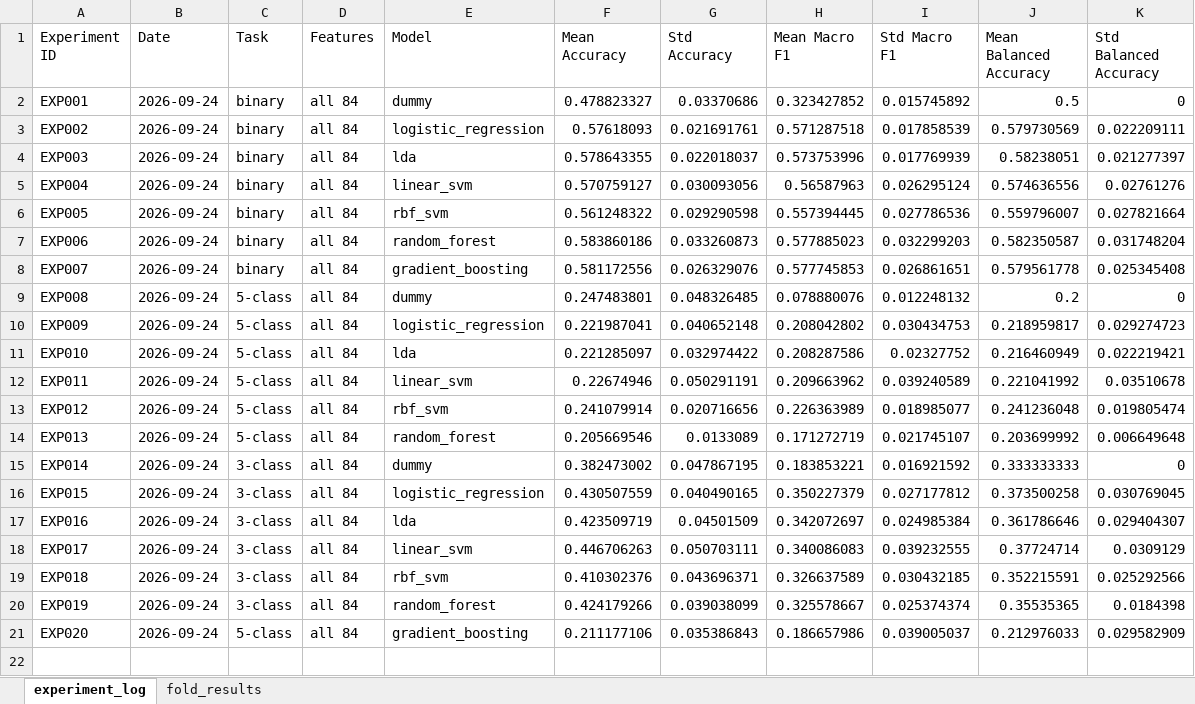
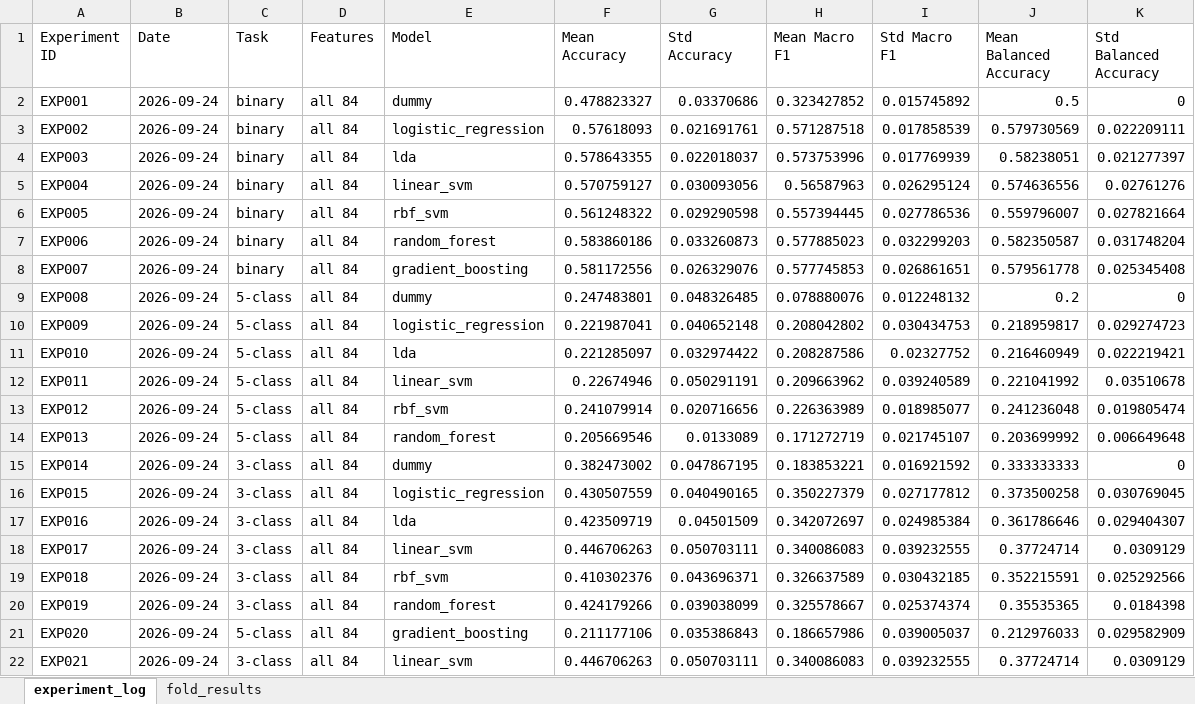
Before and after one commit to ChloeXZheng/ECG-AI-Interpretation, an Excel workbook: data/model_results.xlsx, sheet experiment_log, drawn as a sheet; values as stored, in another font and other column widths than the file's, no borders; the diff names each change by its address in the sheet, - before the commit and + after, or states it on an @@ line.

```diff
--- a/data/model_results.xlsx (sheet experiment_log)
+++ b/data/model_results.xlsx (sheet experiment_log)
+row 22: EXP021 | 2026-09-24 | 3-class | all 84 | linear_svm | 0.446706263 | 0.050703111 | 0.340086083 | 0.039232555 | 0.37724714 | 0.0309129
```
Also changed, not shown: sheet fold_results.
